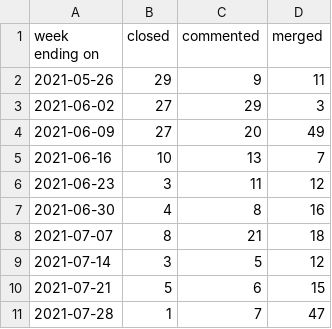
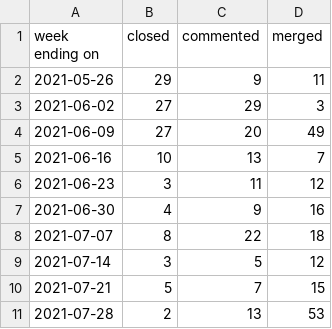
Before and after one commit to overlookinfra/community_management, a CSV file: docs/pr_work_done.csv, drawn as a sheet.

```diff
--- a/docs/pr_work_done.csv
+++ b/docs/pr_work_done.csv
@@ -6,6 +6,6 @@ week ending on,closed,commented,merged
 2021-06-23,3,11,12
-2021-06-30,4,8,16
-2021-07-07,8,21,18
+2021-06-30,4,9,16
+2021-07-07,8,22,18
 2021-07-14,3,5,12
-2021-07-21,5,6,15
-2021-07-28,1,7,47
+2021-07-21,5,7,15
+2021-07-28,2,13,53
```
Also changed, not shown: created_per_day.csv, docs/created_per_day.csv, 22 other files.
